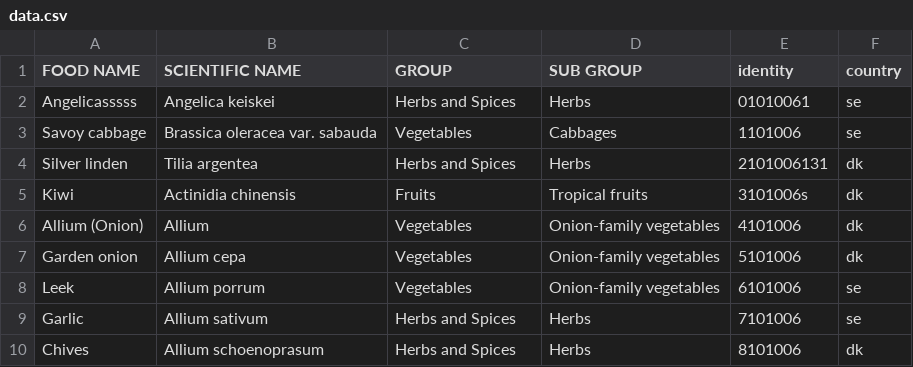
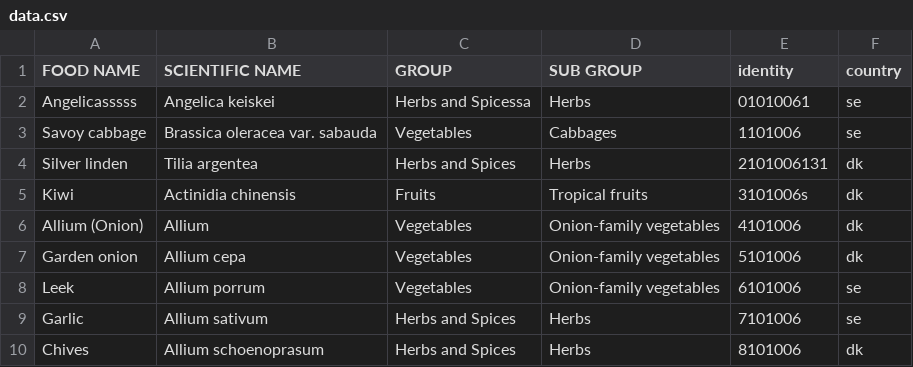
Before and after one commit to MKHelpingHands/git-api-exp, a CSV file: data/prod/data.csv, drawn as a sheet.

Commit message:
caascacas

```diff
--- a/data/prod/data.csv
+++ b/data/prod/data.csv
@@ -1,3 +1,3 @@
 FOOD NAME,SCIENTIFIC NAME,GROUP,SUB GROUP,identity,country
-Angelicasssss,Angelica keiskei,Herbs and Spices,Herbs,01010061,se
+Angelicasssss,Angelica keiskei,Herbs and Spicessa,Herbs,01010061,se
 Savoy cabbage,Brassica oleracea var. sabauda,Vegetables,Cabbages,1101006,se
```
